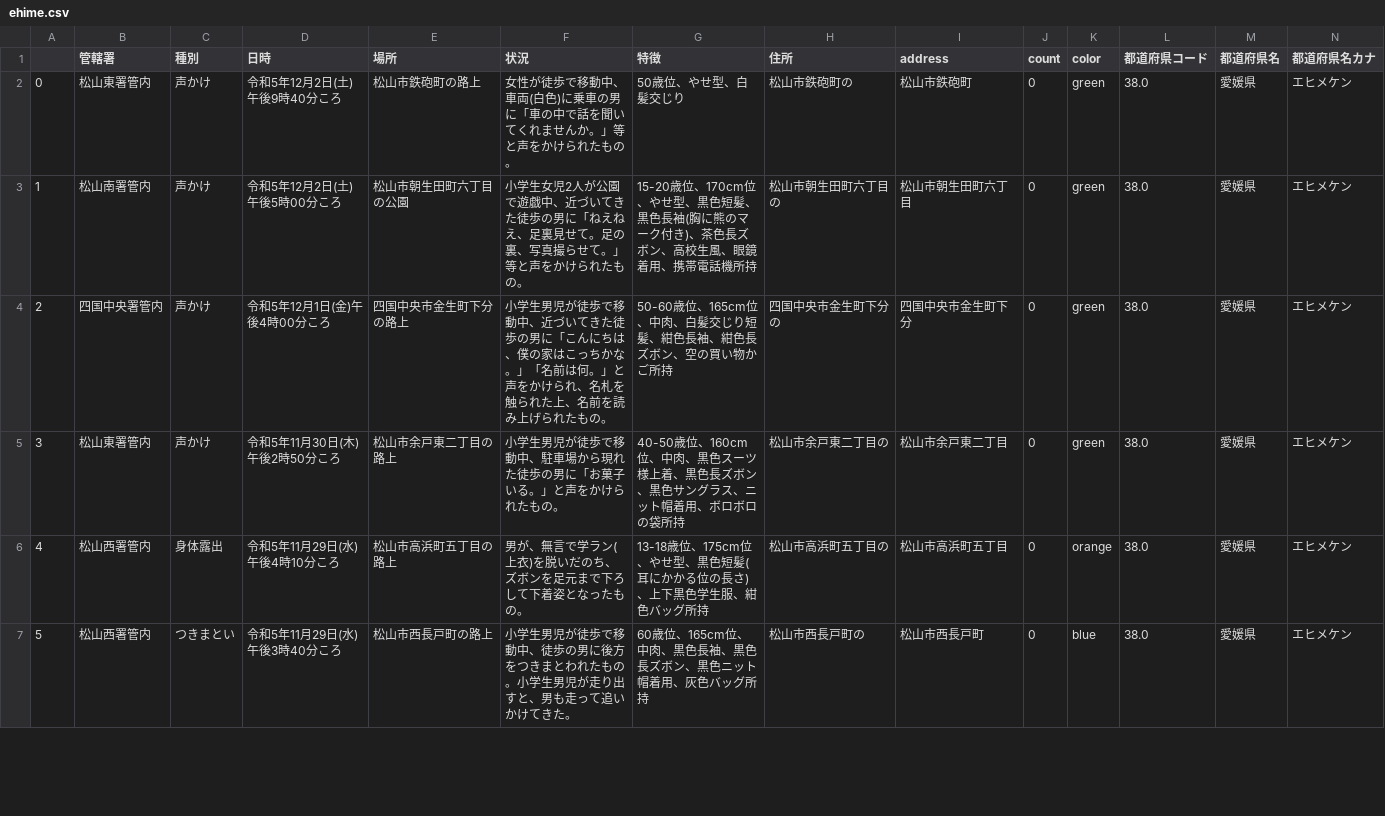
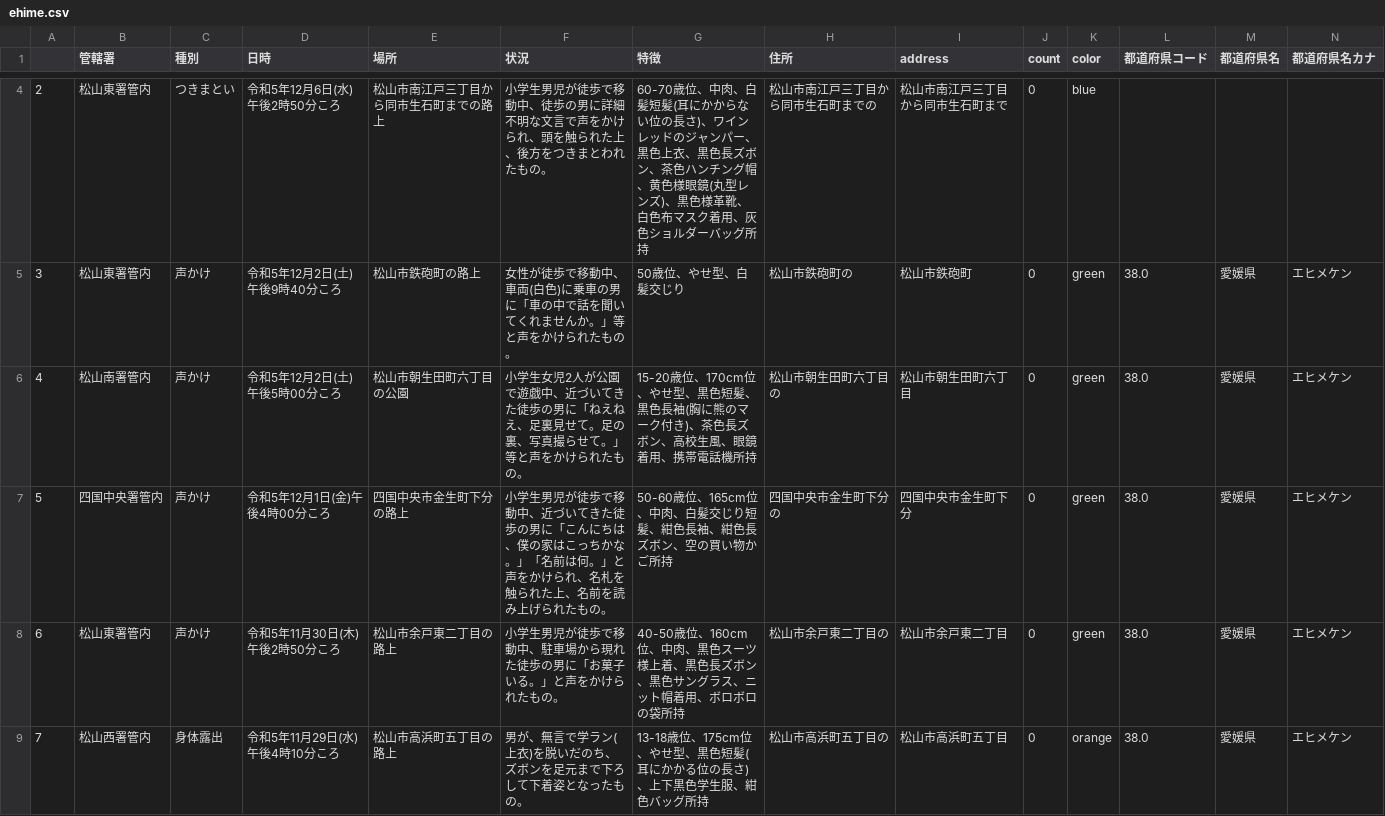
Before and after one commit to imabari/fushinsha_map, a CSV file: ehime.csv, drawn as a sheet; only a part is shown, gaps mark what is left out; the shorter side is filled out with more unchanged rows; addresses are those after the commit; rows hold the shown columns only; the diff covers the shown part only; the diff names each change by its address in the sheet, - before the commit and + after, or states it on an @@ line.

```diff
--- a/ehime.csv
+++ b/ehime.csv
+row 4: 2 | 松山東署管内 | つきまとい | 令和5年12月6日(水)午後2時50分ころ | 松山市南江戸三丁目から同市生石町までの路上 | 小学生男児が徒歩で移動中、徒歩の男に詳細不明な文言で声をかけられ、頭を触られた上、後方をつきまとわれたもの。 | 60-70歳位、中肉、白髪短髪(耳にかからない位の長さ)、ワインレッドのジャンパー、黒色上衣、黒色長ズボン、茶色ハンチング帽、黄色様眼鏡(丸型レンズ)、黒色様革靴、白色布マスク着用、灰色ショルダーバッグ所持 | 松山市南江戸三丁目から同市生石町までの | 松山市南江戸三丁目から同市生石町まで | 0 | blue
@@ column A renumbered from row 5 down @@
```
Also changed, not shown: 2 added rows and 4 edited cells elsewhere in this file, nan.csv, 1 other file.
